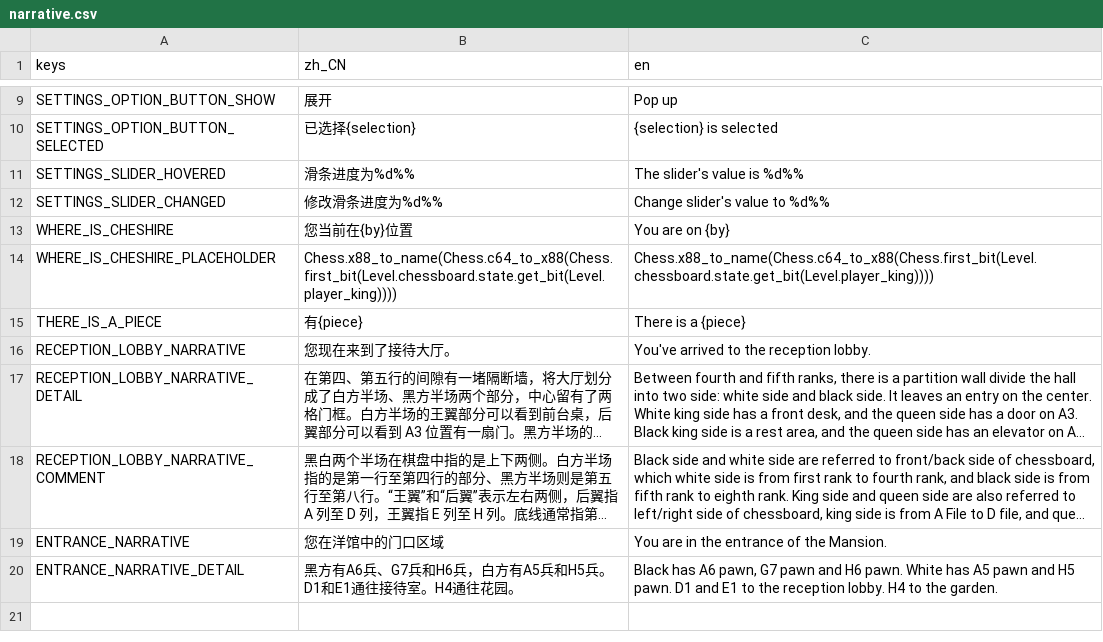
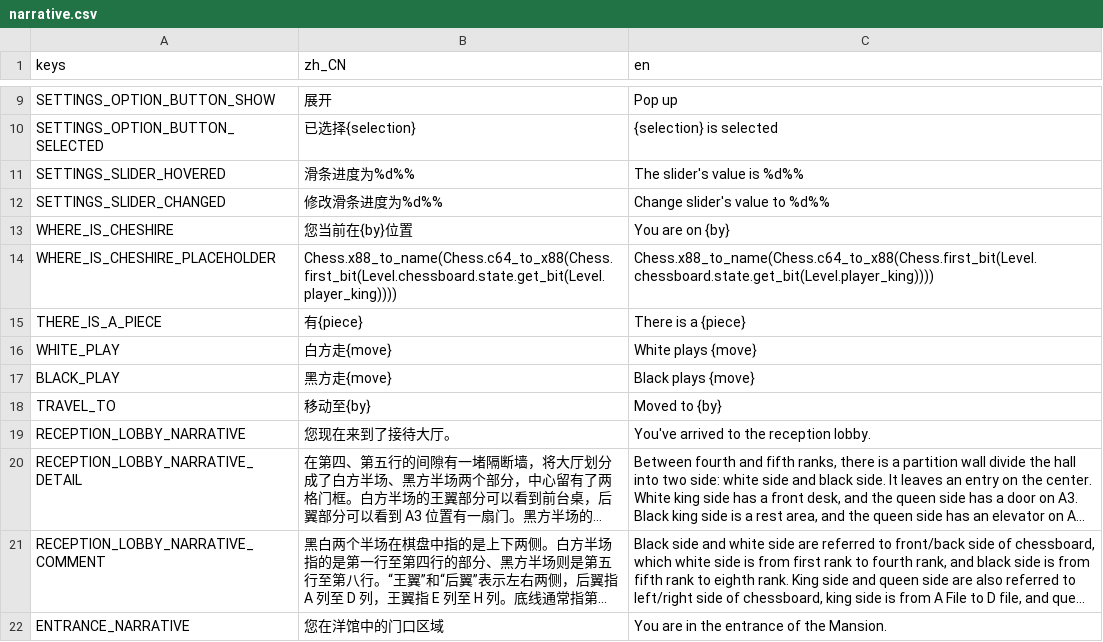
Before and after one commit to godothub/siamese_chess, a CSV file: assets/text/narrative.csv, drawn as a sheet; only a part is shown, gaps mark what is left out; the shorter side is filled out with more unchanged rows; long unchanged cells end in ….

```diff
--- a/assets/text/narrative.csv
+++ b/assets/text/narrative.csv
@@ -15,2 +15,5 @@ WHERE_IS_CHESHIRE_PLACEHOLDER,"Chess.x88_to_name(Chess.c64_to_x88(Chess.first_bi
 THERE_IS_A_PIECE,"有{piece}","There is a {piece}"
+WHITE_PLAY,"白方走{move}","White plays {move}"
+BLACK_PLAY,"黑方走{move}","Black plays {move}"
+TRAVEL_TO,"移动至{by}","Moved to {by}"
 RECEPTION_LOBBY_NARRATIVE,"您现在来到了接待大厅。","You've arrived to the reception lobby."
```
Also changed, not shown: 3 other files.
